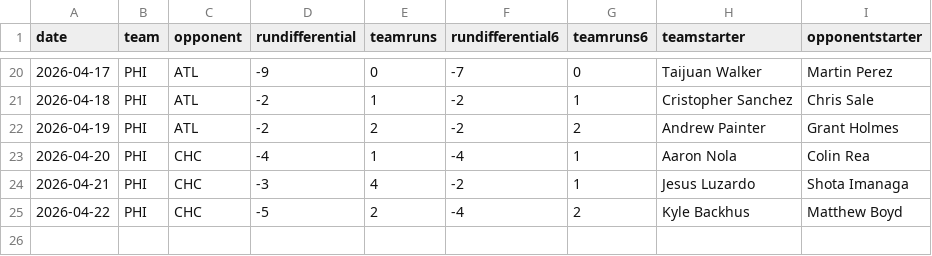
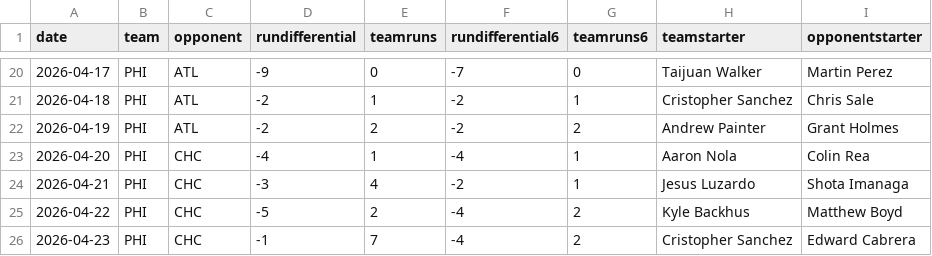
Before and after one commit to fantasy-toolz/mlb-predictions, a CSV file: data/2026/teams/PHI.csv, drawn as a sheet; only a part is shown, gaps mark what is left out.

```diff
--- a/data/2026/teams/PHI.csv
+++ b/data/2026/teams/PHI.csv
@@ -25 +25,2 @@ date,team,opponent,rundifferential,teamruns,rundifferential6,teamruns6,teamstart
 2026-04-22,PHI,CHC,-5,2,-4,2,Kyle Backhus,Matthew Boyd
+2026-04-23,PHI,CHC,-1,7,-4,2,Cristopher Sanchez,Edward Cabrera
```
Also changed, not shown: data/2026/teams/BOS.csv, data/2026/teams/CHC.csv, 18 other files.
